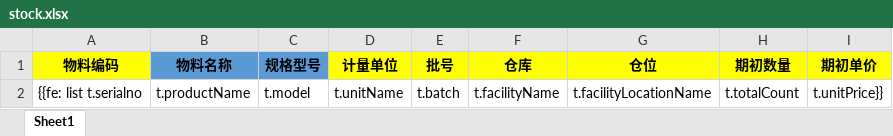
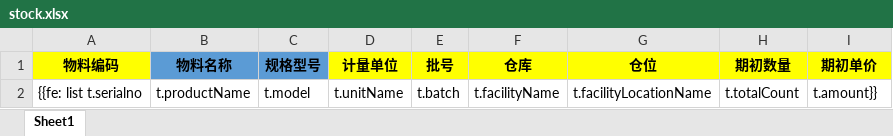
Before and after one commit to ElioPan/empty, an Excel workbook: src/main/resources/poi/stock.xlsx, sheet Sheet1, drawn as a sheet; values as stored, in another font and other column widths than the file's, no borders; the diff names each change by its address in the sheet, - before the commit and + after, or states it on an @@ line.

```diff
--- a/src/main/resources/poi/stock.xlsx (sheet Sheet1)
+++ b/src/main/resources/poi/stock.xlsx (sheet Sheet1)
-I2 (期初单价): t.unitPrice}}
+I2 (期初单价): t.amount}}
```
Also changed, not shown: 4 other files.
